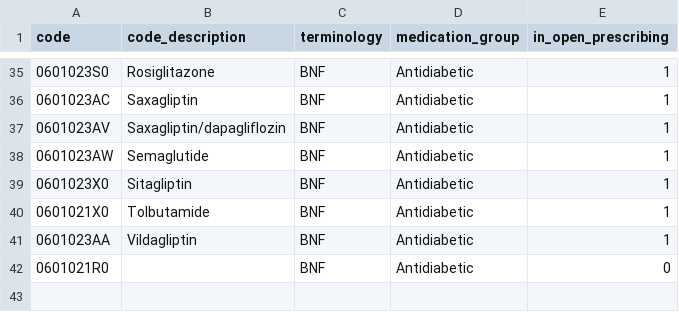
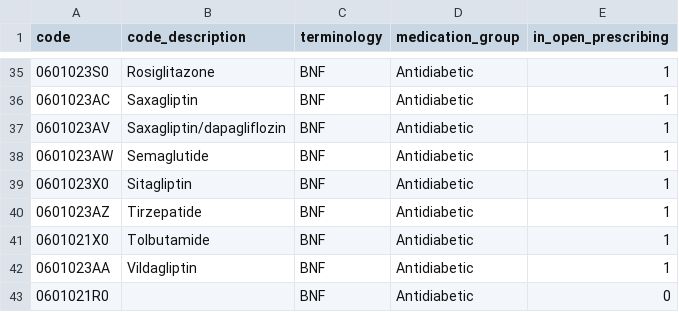
Before and after one commit to BHFDSC/hds_phenotypes_diabetes, a CSV file: codelists/medications_antidiabetic.csv, drawn as a sheet; only a part is shown, gaps mark what is left out.

Commit message:
added Tirzepatide to Antidiabetic codelist

```diff
--- a/codelists/medications_antidiabetic.csv
+++ b/codelists/medications_antidiabetic.csv
@@ -39,2 +39,3 @@
 0601023X0,Sitagliptin ,BNF,Antidiabetic,1
+0601023AZ,Tirzepatide,BNF,Antidiabetic,1
 0601021X0,Tolbutamide ,BNF,Antidiabetic,1
```
